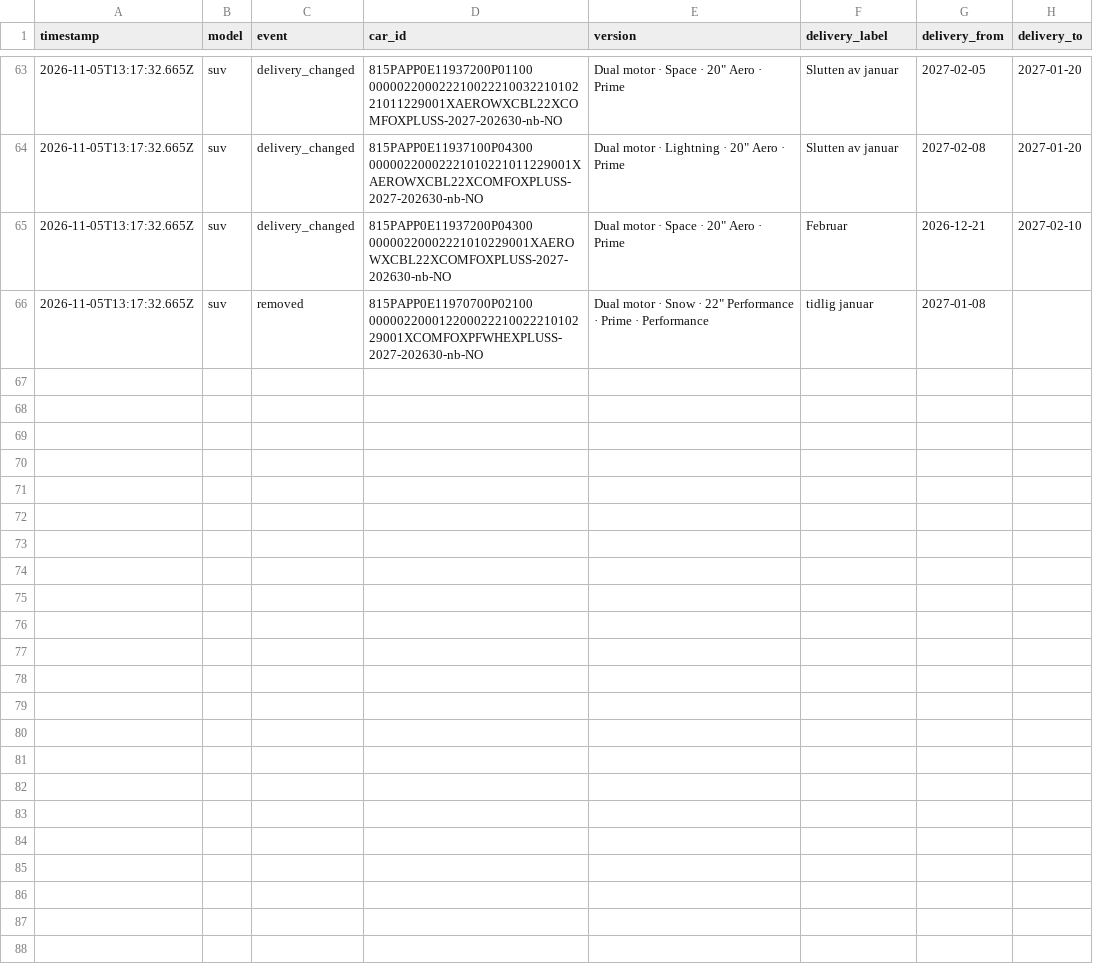
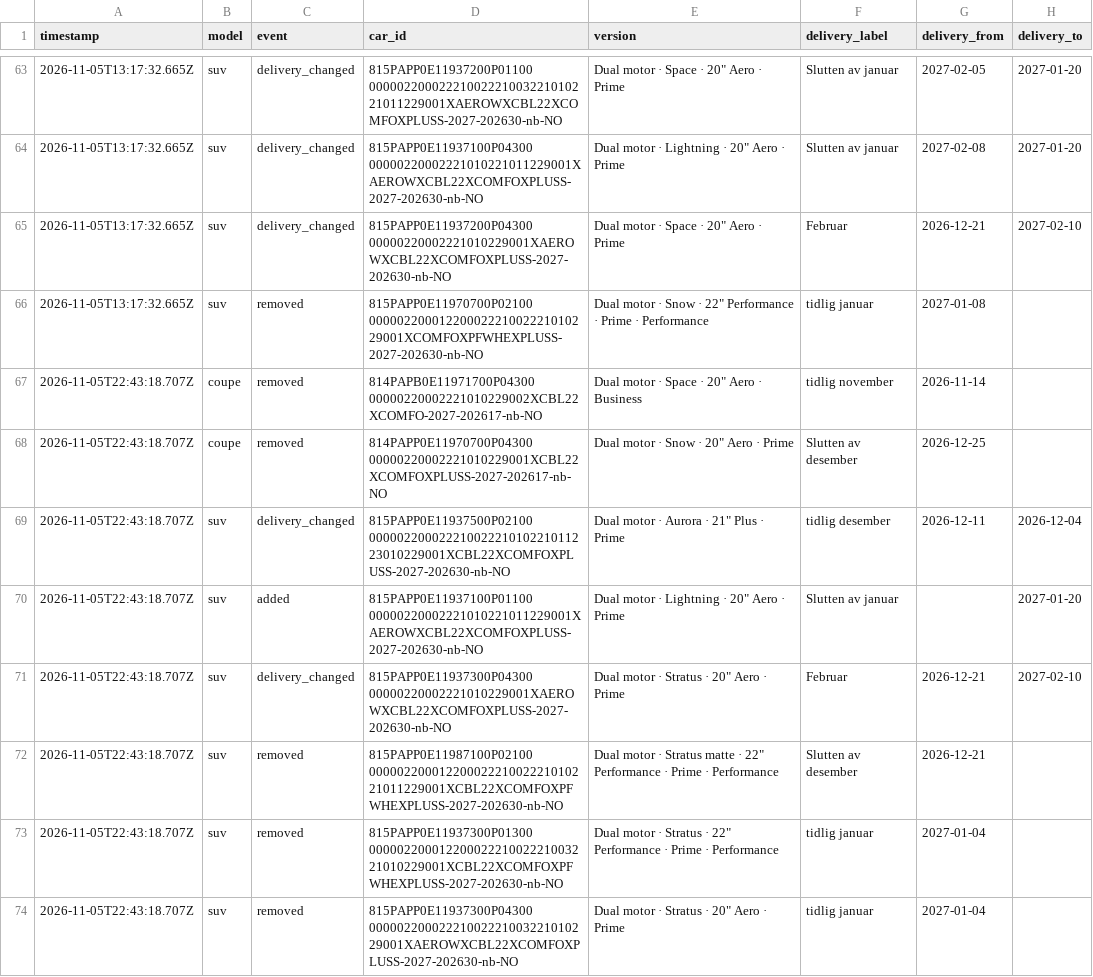
Before and after one commit to stratosferik/Polestar, a CSV file: data/changes.csv, drawn as a sheet; only a part is shown, gaps mark what is left out; the diff covers the shown part only; the diff names each change by its address in the sheet, - before the commit and + after, or states it on an @@ line.

```diff
--- a/data/changes.csv
+++ b/data/changes.csv
+row 67: 2026-11-05T22:43:18.707Z | coupe | removed | 814PAPB0E11971700P04300 00000220002221010229002XCBL22XCOMFO-2027-202617-nb-NO | Dual motor · Space · 20" Aero · Business | tidlig november | 2026-11-14
+row 68: 2026-11-05T22:43:18.707Z | coupe | removed | 814PAPP0E11970700P04300 00000220002221010229001XCBL22XCOMFOXPLUSS-2027-202617-nb-NO | Dual motor · Snow · 20" Aero · Prime | Slutten av desember | 2026-12-25
+row 69: 2026-11-05T22:43:18.707Z | suv | delivery_changed | 815PAPP0E11937500P02100 00000220002221002221010221011223010229001XCBL22XCOMFOXPLUSS-2027-202630-nb-NO | Dual motor · Aurora · 21" Plus · Prime | tidlig desember | 2026-12-11 | 2026-12-04
+row 70: 2026-11-05T22:43:18.707Z | suv | added | 815PAPP0E11937100P01100 00000220002221010221011229001XAEROWXCBL22XCOMFOXPLUSS-2027-202630-nb-NO | Dual motor · Lightning · 20" Aero · Prime | Slutten av januar |  | 2027-01-20
+row 71: 2026-11-05T22:43:18.707Z | suv | delivery_changed | 815PAPP0E11937300P04300 00000220002221010229001XAEROWXCBL22XCOMFOXPLUSS-2027-202630-nb-NO | Dual motor · Stratus · 20" Aero · Prime | Februar | 2026-12-21 | 2027-02-10
+row 72: 2026-11-05T22:43:18.707Z | suv | removed | 815PAPP0E11987100P02100 00000220001220002221002221010221011229001XCBL22XCOMFOXPFWHEXPLUSS-2027-202630-nb-NO | Dual motor · Stratus matte · 22" Performance · Prime · Performance | Slutten av desember | 2026-12-21
+row 73: 2026-11-05T22:43:18.707Z | suv | removed | 815PAPP0E11937300P01300 00000220001220002221002221003221010229001XCBL22XCOMFOXPFWHEXPLUSS-2027-202630-nb-NO | Dual motor · Stratus · 22" Performance · Prime · Performance | tidlig januar | 2027-01-04
+row 74: 2026-11-05T22:43:18.707Z | suv | removed | 815PAPP0E11937300P04300 00000220002221002221003221010229001XAEROWXCBL22XCOMFOXPLUSS-2027-202630-nb-NO | Dual motor · Stratus · 20" Aero · Prime | tidlig januar | 2027-01-04
```
Also changed, not shown: 7 added rows elsewhere in this file, data/history.csv, 2 other files.
